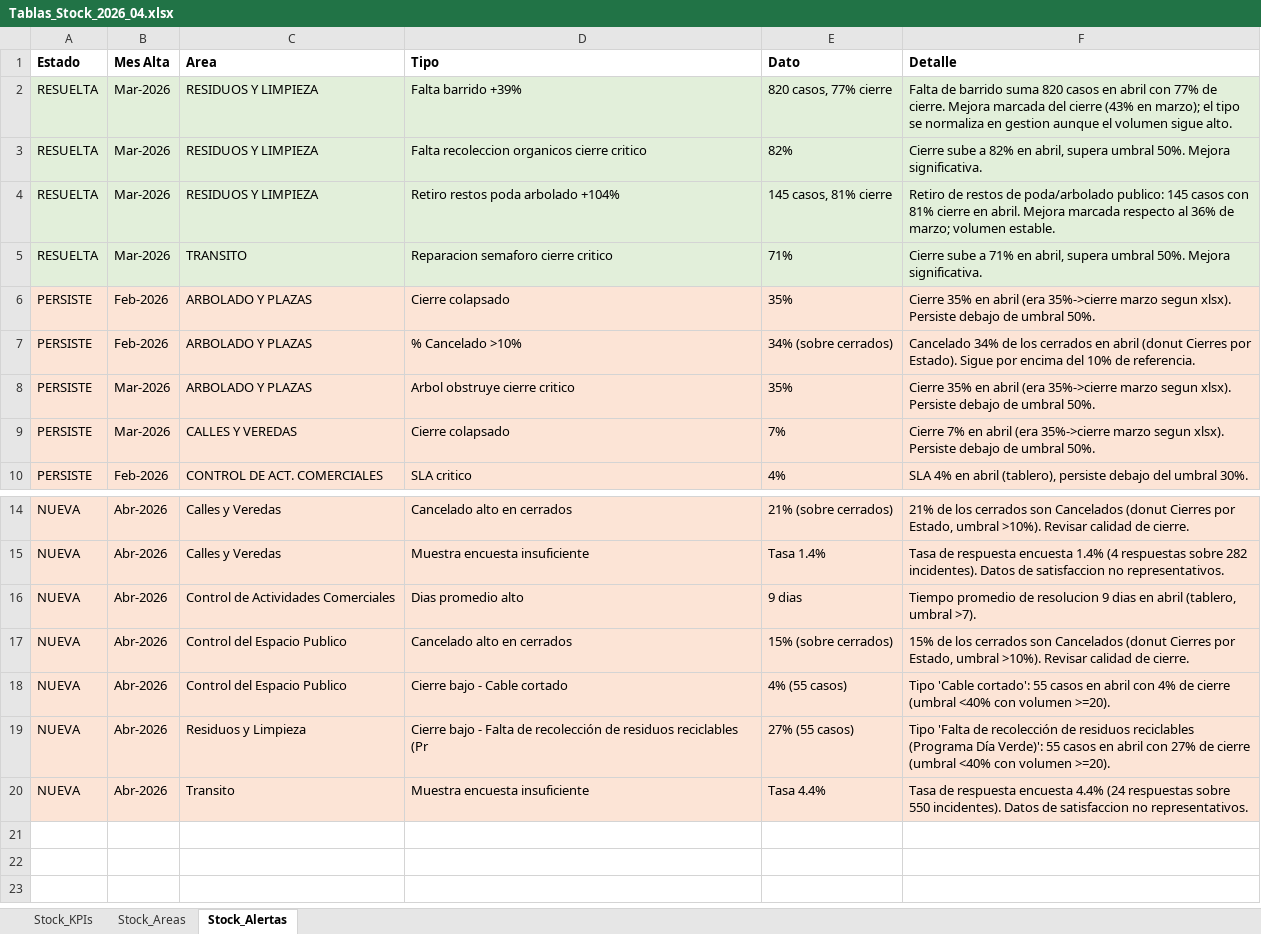
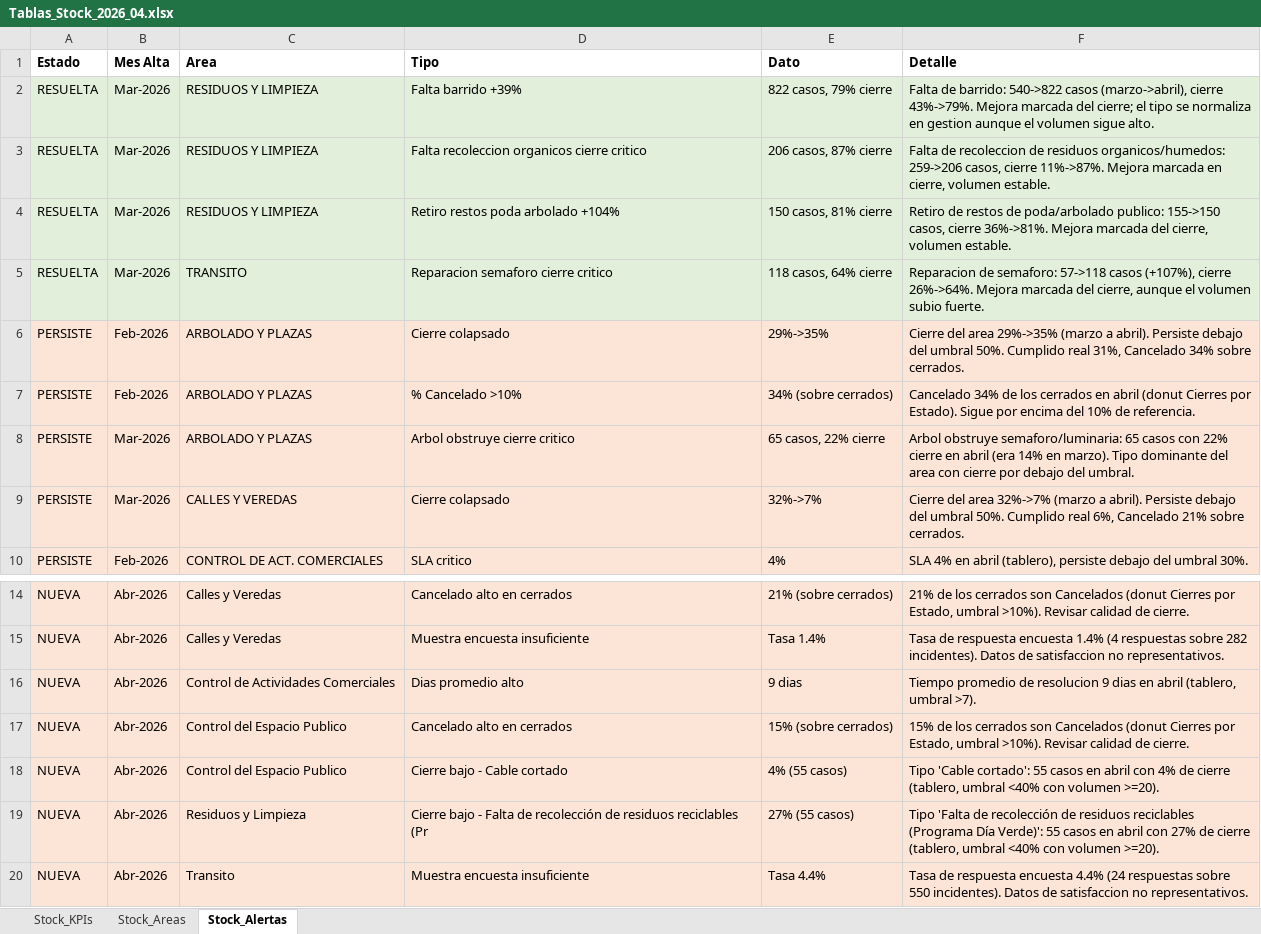
Before and after one commit to CesarZeta/Monitor_de_Gestion, an Excel workbook: Tablas/Tablas_Stock_2026_04.xlsx, sheet Stock_Alertas, drawn as a sheet; only a part is shown, gaps mark what is left out; values as stored, in another font and other column widths than the file's, no borders; the diff names each change by its address in the sheet, - before the commit and + after, or states it on an @@ line.

Commit message:
Tablas_Stock archivo v2 - Abr-2026

```diff
--- a/Tablas/Tablas_Stock_2026_04.xlsx (sheet Stock_Alertas)
+++ b/Tablas/Tablas_Stock_2026_04.xlsx (sheet Stock_Alertas)
-E2 (Dato): 820 casos, 77% cierre
+E2 (Dato): 822 casos, 79% cierre
-F2 (Detalle): Falta de barrido suma 820 casos en abril con 77% de cierre. Mejora marcada del cierre (43% en marzo); el tipo…
+F2 (Detalle): Falta de barrido: 540->822 casos (marzo->abril), cierre 43%->79%. Mejora marcada del cierre; el tipo…
-E3 (Dato): 82%
+E3 (Dato): 206 casos, 87% cierre
-F3 (Detalle): Cierre sube a 82% en abril, supera umbral 50%. Mejora significativa.
+F3 (Detalle): Falta de recoleccion de residuos organicos/humedos: 259->206 casos, cierre 11%->87%. Mejora marcada en cierre, volumen estable.
-E4 (Dato): 145 casos, 81% cierre
+E4 (Dato): 150 casos, 81% cierre
-F4 (Detalle): …poda/arbolado publico: 145 casos con 81% cierre en abril. Mejora marcada respecto al 36% de marzo; volumen estable.
+F4 (Detalle): …poda/arbolado publico: 155->150 casos, cierre 36%->81%. Mejora marcada del cierre, volumen estable.
-E5 (Dato): 71%
+E5 (Dato): 118 casos, 64% cierre
-F5 (Detalle): Cierre sube a 71% en abril, supera umbral 50%. Mejora significativa.
+F5 (Detalle): Reparacion de semaforo: 57->118 casos (+107%), cierre 26%->64%. Mejora marcada del cierre, aunque el volumen subio fuerte.
-E6 (Dato): 35%
+E6 (Dato): 29%->35%
-F6 (Detalle): Cierre 35% en abril (era 35%->cierre marzo segun xlsx). Persiste debajo de umbral 50%.
+F6 (Detalle): Cierre del area 29%->35% (marzo a abril). Persiste debajo del umbral 50%. Cumplido real 31%, Cancelado 34% sobre cerrados.
-E8 (Dato): 35%
+E8 (Dato): 65 casos, 22% cierre
-F8 (Detalle): Cierre 35% en abril (era 35%->cierre marzo segun xlsx). Persiste debajo de umbral 50%.
+F8 (Detalle): Arbol obstruye semaforo/luminaria: 65 casos con 22% cierre en abril (era 14% en marzo). Tipo dominante del area con cierre por debajo del umbral.
-E9 (Dato): 7%
+E9 (Dato): 32%->7%
-F9 (Detalle): Cierre 7% en abril (era 35%->cierre marzo segun xlsx). Persiste debajo de umbral 50%.
+F9 (Detalle): Cierre del area 32%->7% (marzo a abril). Persiste debajo del umbral 50%. Cumplido real 6%, Cancelado 21% sobre cerrados.
-F18 (Detalle): …de cierre (umbral <40% con…
+F18 (Detalle): …de cierre (tablero, umbral <40% con…
-F19 (Detalle): …de cierre (umbral <40% con…
+F19 (Detalle): …de cierre (tablero, umbral <40% con…
```
Also changed, not shown: sheet Stock_KPIs.
